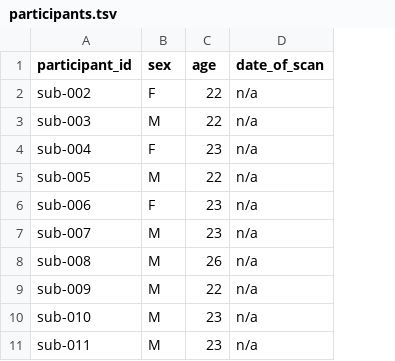
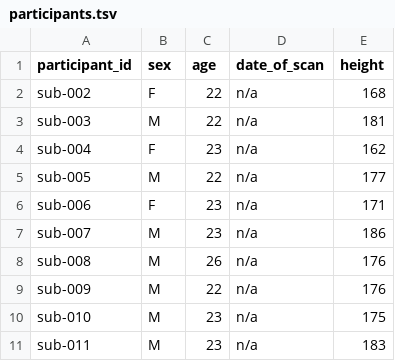
Before and after one commit to OpenNeuroDatasets/ds004507, a TSV file: participants.tsv, drawn as a sheet; the diff names each change by its address in the sheet, - before the commit and + after, or states it on an @@ line.

Commit message:
[OpenNeuro] Recorded changes

```diff
--- a/participants.tsv
+++ b/participants.tsv
+column E (height), rows 2-11: 168 | 181 | 162 | 177 | 171 | 186 | 176 | 176 | 175 | 183
```
